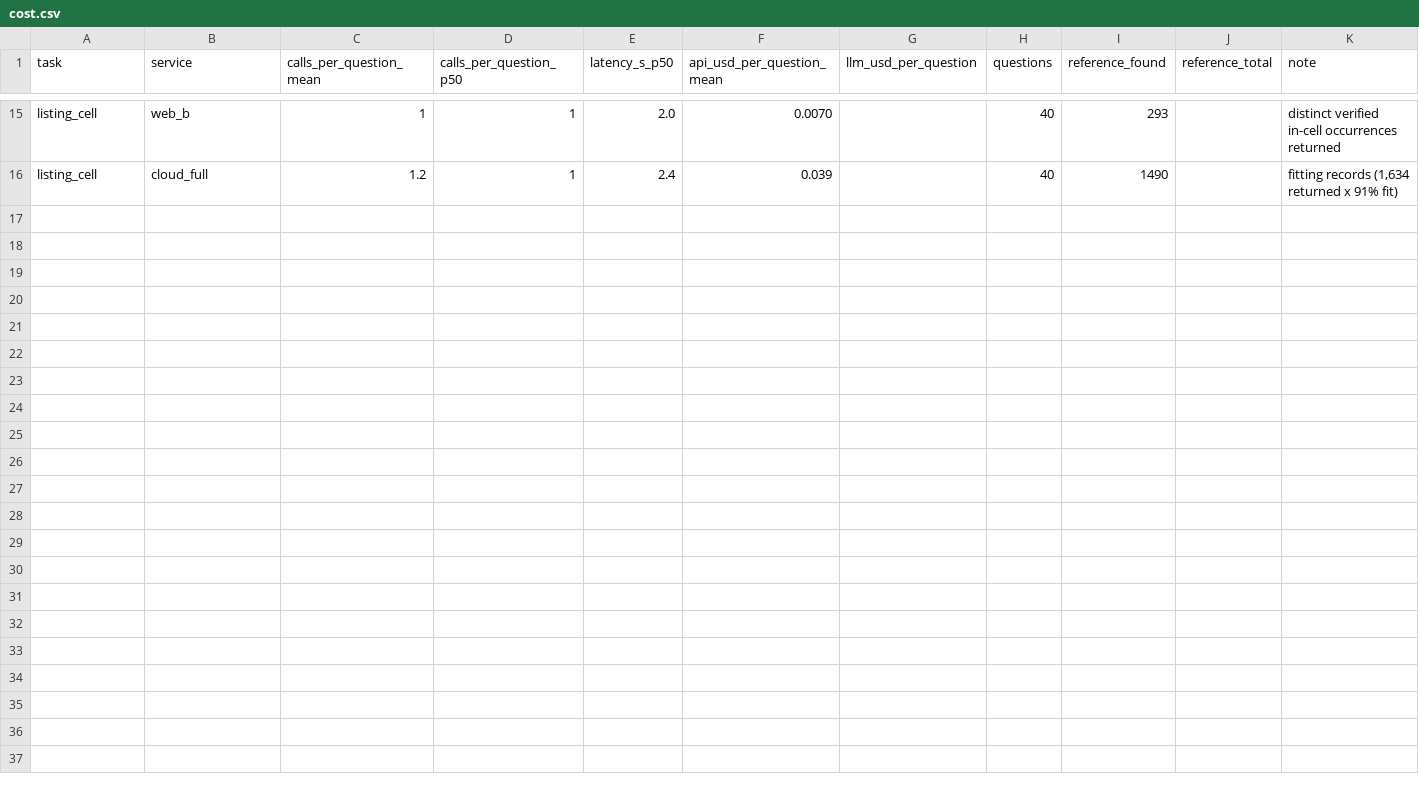
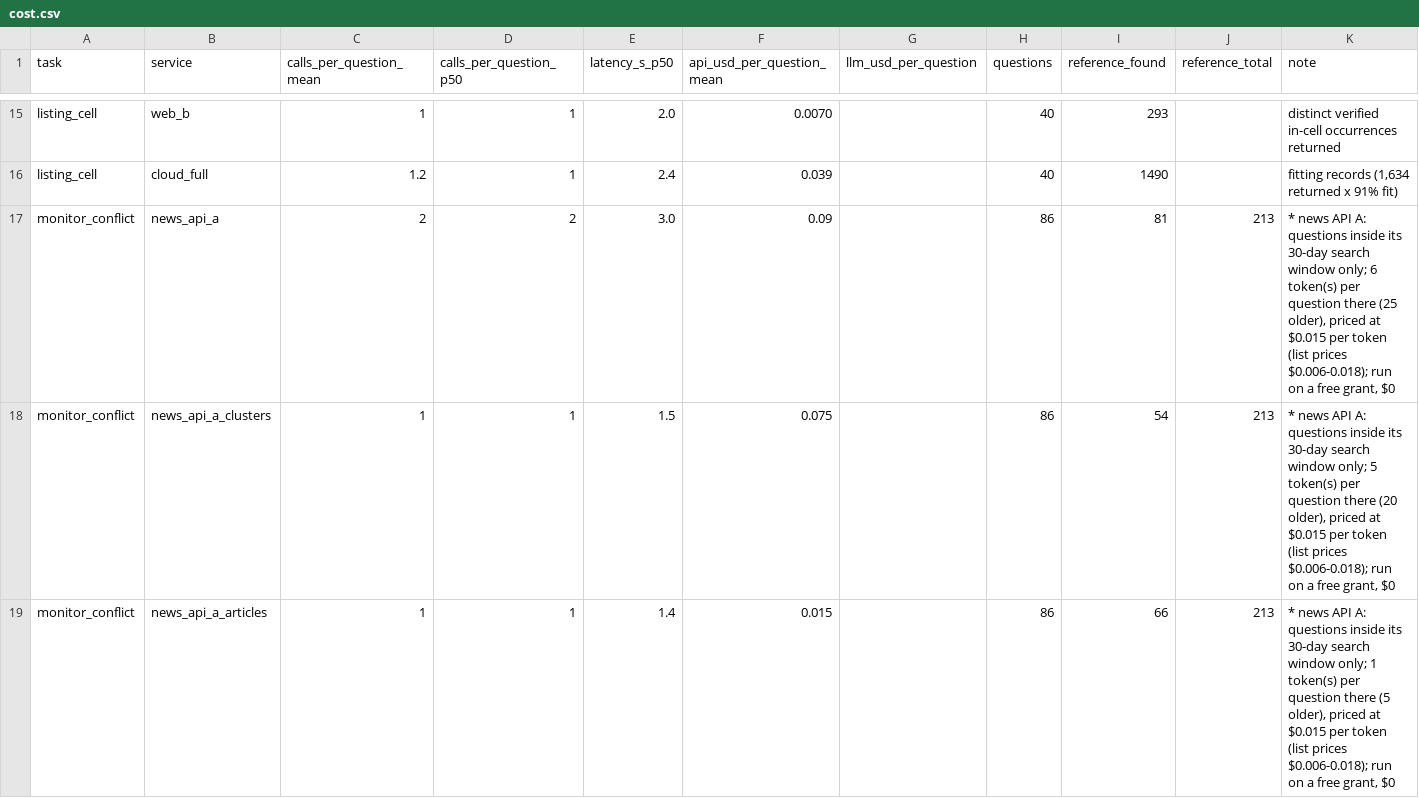
Before and after one commit to gdelt-cloud/eventbench, a CSV file: results/cost.csv, drawn as a sheet; only a part is shown, gaps mark what is left out; the diff covers the shown part only; the diff names each change by its address in the sheet, - before the commit and + after, or states it on an @@ line.

```diff
--- a/results/cost.csv
+++ b/results/cost.csv
+row 17: monitor_conflict | news_api_a | 2 | 2 | 3.0 | 0.09 |  | 86 | 81 | 213 | * news API A: questions inside its 30-day search window only; 6 token(s) per question there (25 older), priced at $0.015 per token (list prices $0.006-0.018); run on a free grant, $0
+row 18: monitor_conflict | news_api_a_clusters | 1 | 1 | 1.5 | 0.075 |  | 86 | 54 | 213 | * news API A: questions inside its 30-day search window only; 5 token(s) per question there (20 older), priced at $0.015 per token (list prices $0.006-0.018); run on a free grant, $0
+row 19: monitor_conflict | news_api_a_articles | 1 | 1 | 1.4 | 0.015 |  | 86 | 66 | 213 | * news API A: questions inside its 30-day search window only; 1 token(s) per question there (5 older), priced at $0.015 per token (list prices $0.006-0.018); run on a free grant, $0
```
Also changed, not shown: 3 added rows elsewhere in this file, results/occurrences.csv, results/recall_by_panel.csv, 21 other files.
